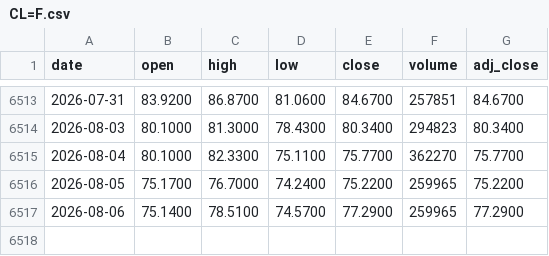
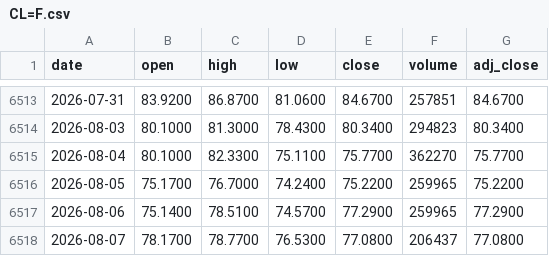
Before and after one commit to juanmichelini/market-notes, a CSV file: data/prices/CL=F.csv, drawn as a sheet; only a part is shown, gaps mark what is left out; the diff names each change by its address in the sheet, - before the commit and + after, or states it on an @@ line.

```diff
--- a/data/prices/CL=F.csv
+++ b/data/prices/CL=F.csv
+row 6518: 2026-08-07 | 78.1700 | 78.7700 | 76.5300 | 77.0800 | 206437 | 77.0800
```
Also changed, not shown: data/prices/AAPL.csv, data/prices/GC=F.csv, 5 other files.
